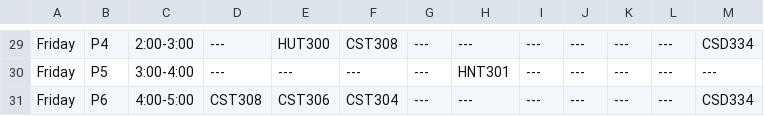
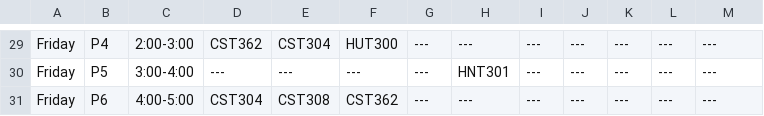
Before and after one commit to Gowrimm1/Timetable-AI-D3QN, a CSV file: MEC_Full_Timetable_Raw.csv, drawn as a sheet; only a part is shown, gaps mark what is left out; the diff covers the shown part only; the diff names each change by its address in the sheet, - before the commit and + after, or states it on an @@ line.

```diff
--- a/MEC_Full_Timetable_Raw.csv
+++ b/MEC_Full_Timetable_Raw.csv
-D29: ---
+D29: CST362
-E29: HUT300
+E29: CST304
-F29: CST308
+F29: HUT300
-M29: CSD334
+M29: ---
-D31: CST308
+D31: CST304
-E31: CST306
+E31: CST308
-F31: CST304
+F31: CST362
-M31: CSD334
+M31: ---
```
Also changed, not shown: 95 edited cells elsewhere in this file, MEC_Timetable_CS6A.csv, MEC_Timetable_CS6B.csv, 4 other files.
